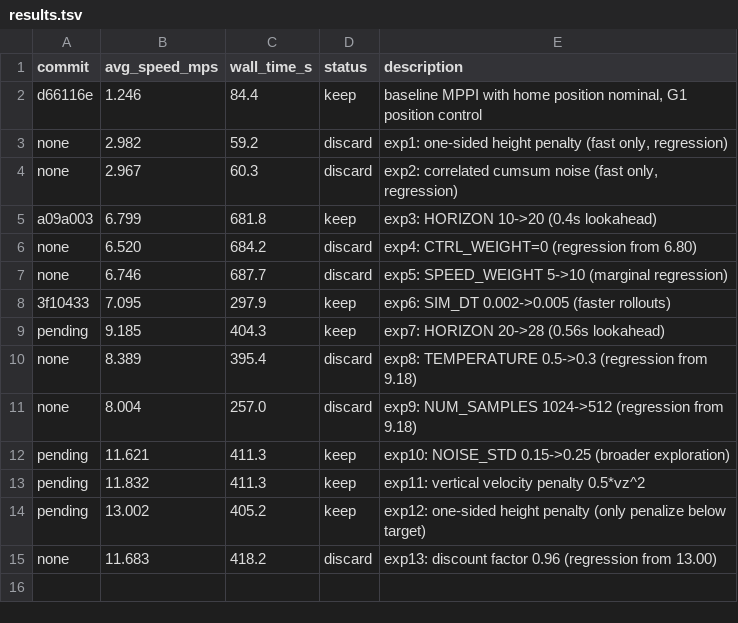
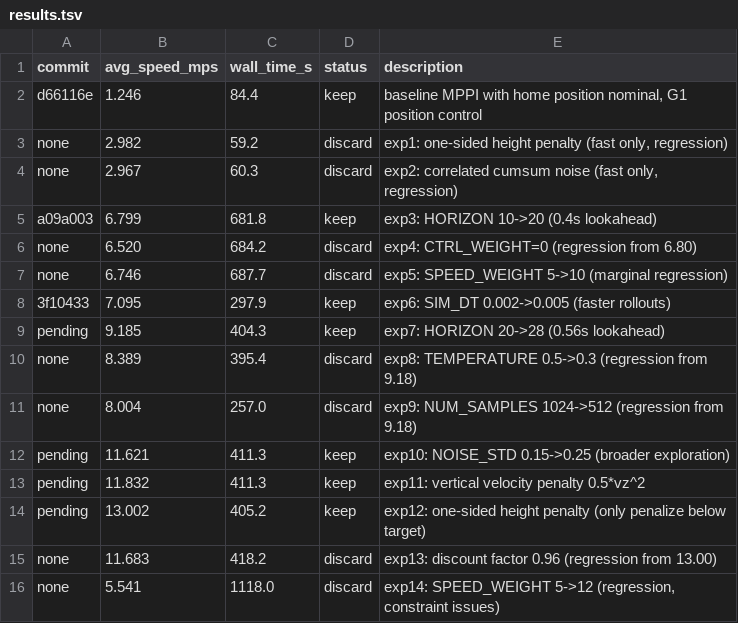
Before and after one commit to tkelestemur/robotics-autoresearch, a TSV file: results.tsv, drawn as a sheet; the diff names each change by its address in the sheet, - before the commit and + after, or states it on an @@ line.

```diff
--- a/results.tsv
+++ b/results.tsv
+row 16: none | 5.541 | 1118.0 | discard | exp14: SPEED_WEIGHT 5->12 (regression, constraint issues)
```
